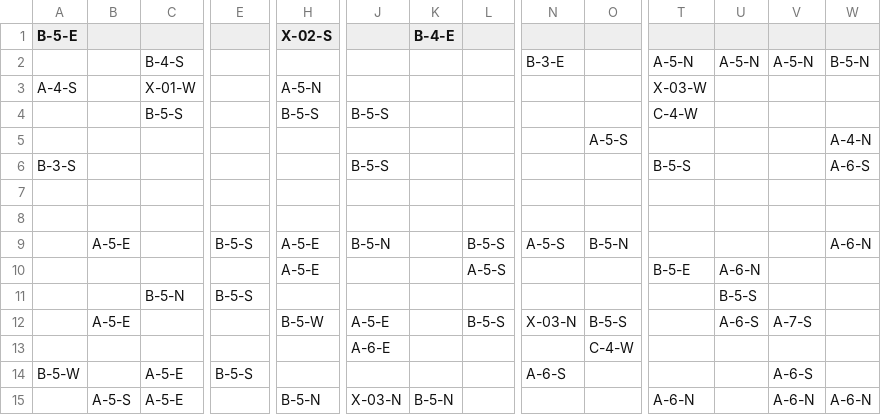
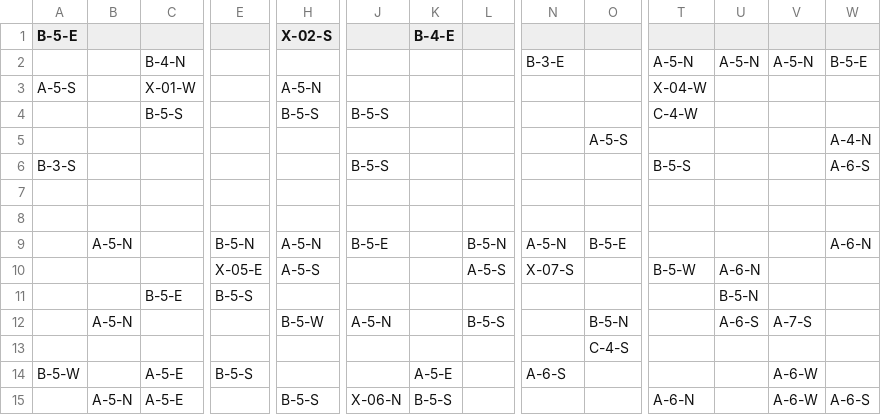
Before and after one commit to KousukeNakagawa/H30-4-, a CSV file: H30Team04/Assets/Resources/csv/plto.csv, drawn as a sheet; only a part is shown, gaps mark what is left out; removed rows and columns are numbered as before the commit, all else as after; rows hold the shown columns only; the diff covers the shown part only; the diff names each change by its address in the sheet, - before the commit and + after, or states it on an @@ line.

```diff
--- a/H30Team04/Assets/Resources/csv/plto.csv
+++ b/H30Team04/Assets/Resources/csv/plto.csv
-C2: B-4-S
+C2: B-4-N
-W2: B-5-N
+W2: B-5-E
-A3 (B-5-E): A-4-S
+A3 (B-5-E): A-5-S
-T3: X-03-W
+T3: X-04-W
-B9: A-5-E
+B9: A-5-N
-E9: B-5-S
+E9: B-5-N
-H9 (X-02-S): A-5-E
+H9 (X-02-S): A-5-N
-J9: B-5-N
+J9: B-5-E
-L9: B-5-S
+L9: B-5-N
-N9: A-5-S
+N9: A-5-N
-O9: B-5-N
+O9: B-5-E
-row 10:  |  |  |  | A-5-E |  |  | A-5-S |  |  | B-5-E | A-6-N
+row 10:  |  |  | X-05-E | A-5-S |  |  | A-5-S | X-07-S |  | B-5-W | A-6-N
-C11: B-5-N
+C11: B-5-E
-U11: B-5-S
+U11: B-5-N
-B12: A-5-E
+B12: A-5-N
-J12: A-5-E
+J12: A-5-N
-N12: X-03-N
+N12: (empty)
-O12: B-5-S
+O12: B-5-N
-J13: A-6-E
+J13: (empty)
-O13: C-4-W
+O13: C-4-S
-K14 (B-4-E): (empty)
+K14 (B-4-E): A-5-E
-V14: A-6-S
+V14: A-6-W
-B15: A-5-S
+B15: A-5-N
-H15 (X-02-S): B-5-N
+H15 (X-02-S): B-5-S
-J15: X-03-N
+J15: X-06-N
-K15 (B-4-E): B-5-N
+K15 (B-4-E): B-5-S
-V15: A-6-N
+V15: A-6-W
-W15: A-6-N
+W15: A-6-S
```
Also changed, not shown: 4 edited cells elsewhere in this file, 48 other files.
